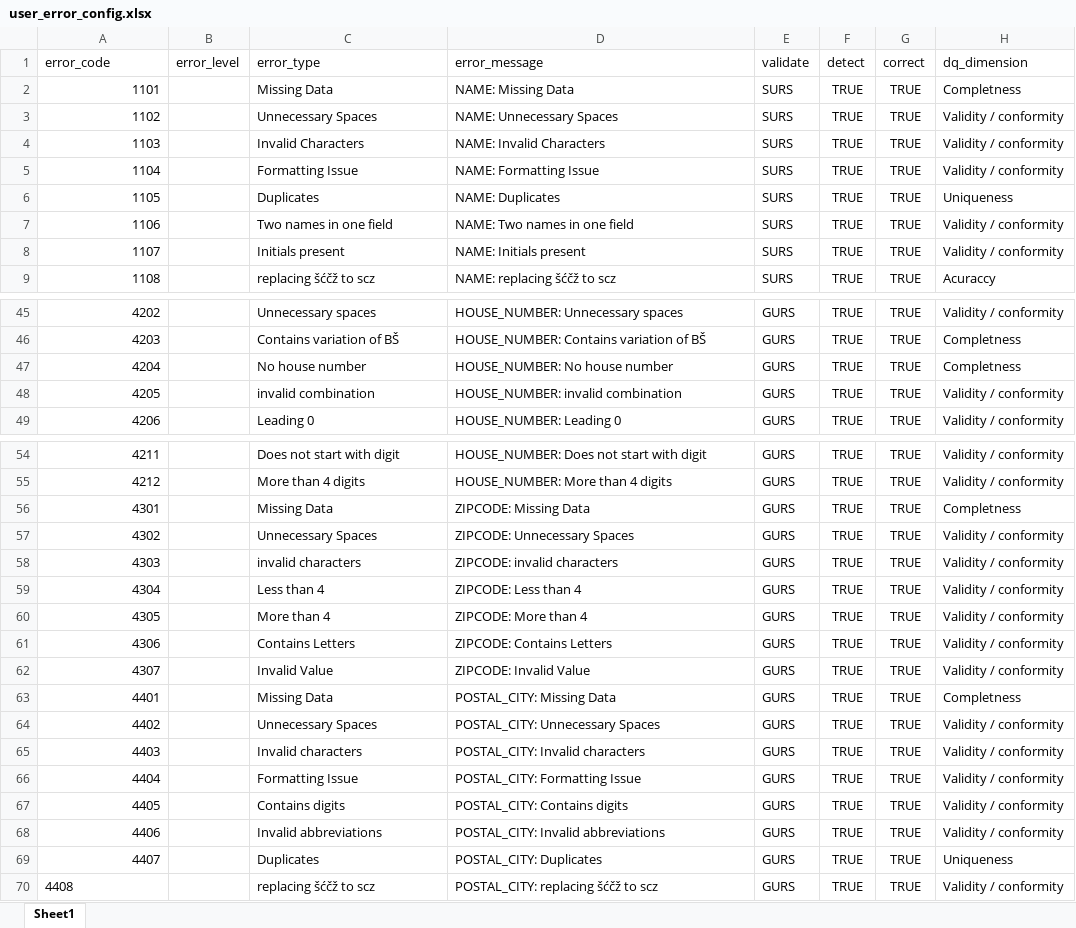
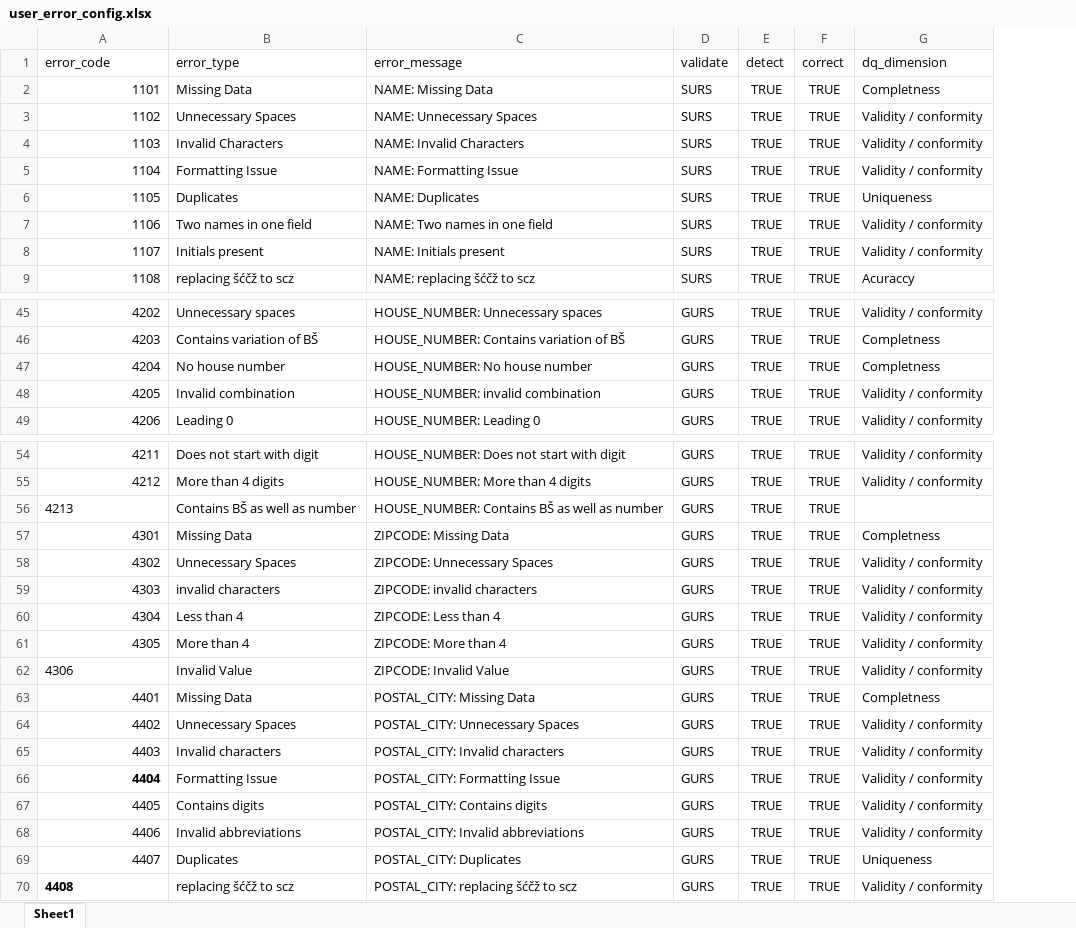
Before and after one commit to Asajt/customer_data_cleanup, an Excel workbook: src/raw_data/user_error_config.xlsx, sheet Sheet1, drawn as a sheet; only a part is shown, gaps mark what is left out; values as stored, in another font and other column widths than the file's, no borders; removed rows and columns are numbered as before the commit, all else as after; the diff names each change by its address in the sheet, - before the commit and + after, or states it on an @@ line.

```diff
--- a/src/raw_data/user_error_config.xlsx (sheet Sheet1)
+++ b/src/raw_data/user_error_config.xlsx (sheet Sheet1)
-column B (error_level), empty
-B48 (error_type): invalid combination
+B48 (error_type): Invalid combination
+row 56: 4213 | Contains BŠ as well as number | HOUSE_NUMBER: Contains BŠ as well as number | GURS | TRUE | TRUE
-A62 alignment: right
+A62 alignment: left
-B62 (error_type): Contains Letters
+B62 (error_type): Invalid Value
-C62 (error_message): ZIPCODE: Contains Letters
+C62 (error_message): ZIPCODE: Invalid Value
-row 62: 4307 |  | Invalid Value | ZIPCODE: Invalid Value | GURS | TRUE | TRUE | Validity / conformity
-A66 bold: off
+A66 bold: on
-A70 bold: off
+A70 bold: on
```
Also changed, not shown: src/raw_data/errors_list.xlsx, 7 other files.
